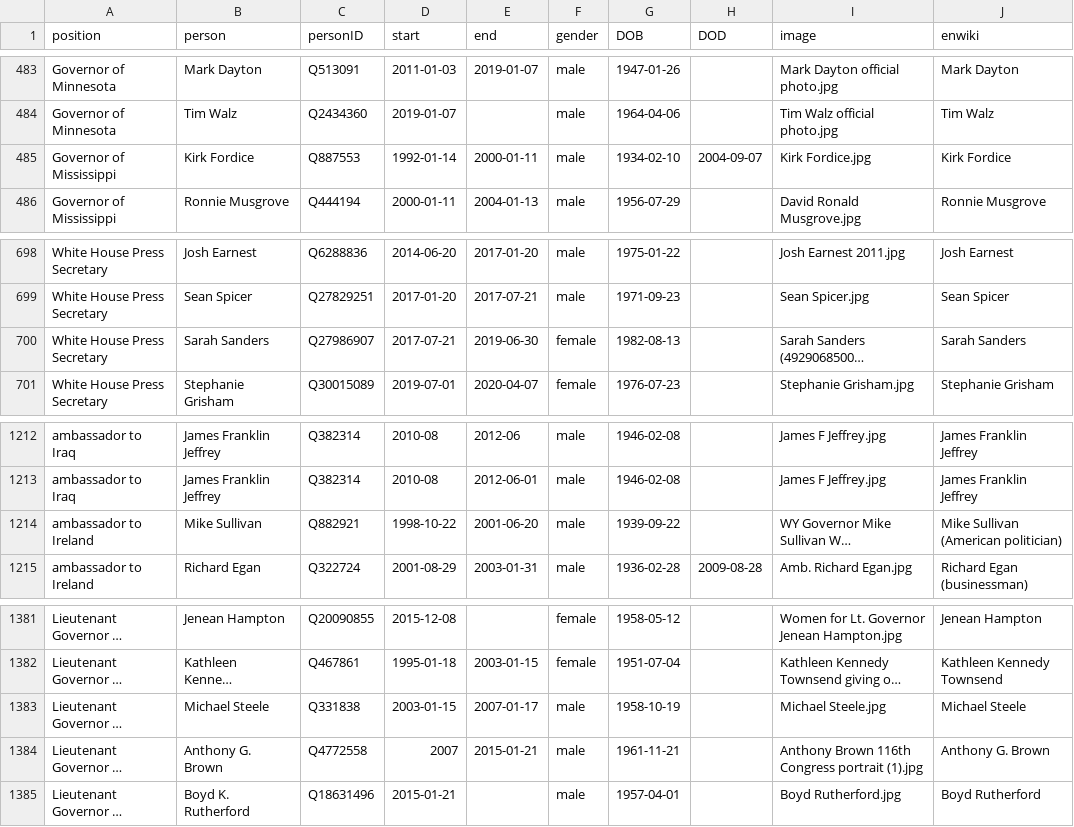
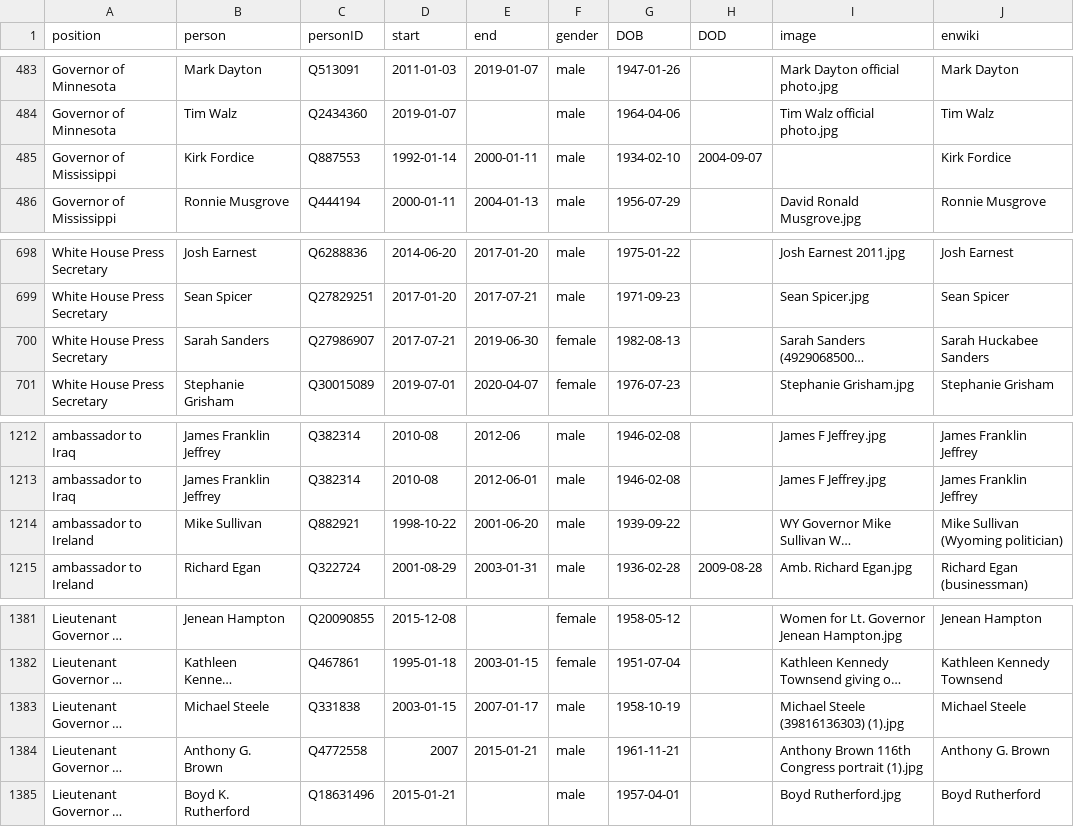
Before and after one commit to every-politician-scrapers/us-cabinet, a CSV file: html/holders21.csv, drawn as a sheet; only a part is shown, gaps mark what is left out; long unchanged cells end in …; the diff names each change by its address in the sheet, - before the commit and + after, or states it on an @@ line.

```diff
--- a/html/holders21.csv
+++ b/html/holders21.csv
-I485 (image): Kirk Fordice.jpg
+I485 (image): (empty)
-J700 (enwiki): Sarah Sanders
+J700 (enwiki): Sarah Huckabee Sanders
-J1214 (enwiki): Mike Sullivan (American politician)
+J1214 (enwiki): Mike Sullivan (Wyoming politician)
-I1383 (image): Michael Steele.jpg
+I1383 (image): Michael Steele (39816136303) (1).jpg
```
Also changed, not shown: 1 other file.
